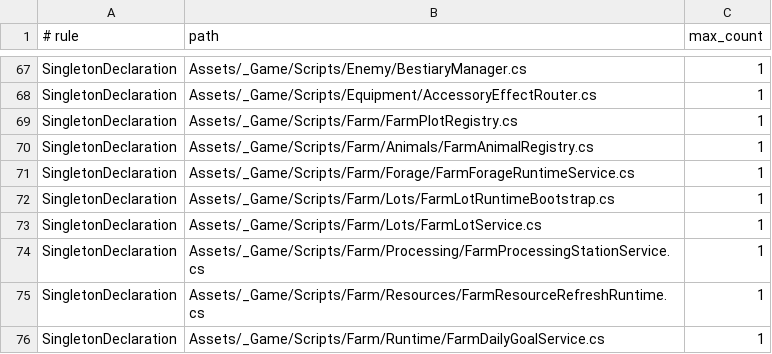
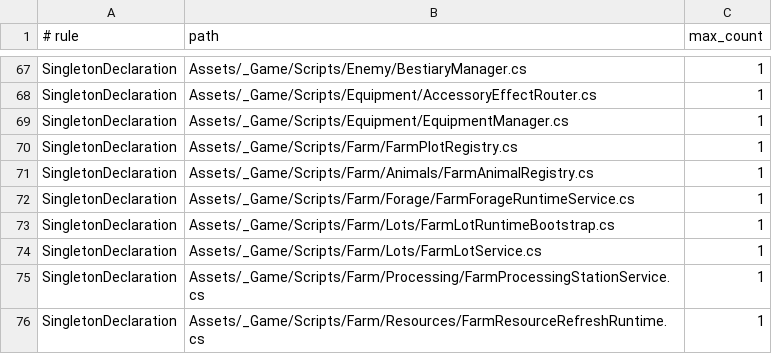
Before and after one commit to rafa210587/cindars_hope, a TSV file: tools/architecture/architecture-ratchet-baseline.tsv, drawn as a sheet; only a part is shown, gaps mark what is left out; the shorter side is filled out with more unchanged rows.

Commit message:
refactor(arquitetura): tirar equipment manager do gamebootstrap
EquipmentManager ganha static Instance self-registrado (molde Craft/Economy/Skills);
GameBootstrap e CombatRuntimeInstallContext param de segurar a referencia serializada.
~20 consumidores reapontados para EquipmentManager.Instance. Quebra o par mutuo
Core|Equipment (MutualModulePairs 23 -> 22), sem regen de cena e sem alterar
gameplay/save/comportamento de equipamento.

```diff
--- a/tools/architecture/architecture-ratchet-baseline.tsv
+++ b/tools/architecture/architecture-ratchet-baseline.tsv
@@ -68,2 +68,3 @@ SingletonDeclaration	Assets/_Game/Scripts/Enemy/BestiaryManager.cs	1
 SingletonDeclaration	Assets/_Game/Scripts/Equipment/AccessoryEffectRouter.cs	1
+SingletonDeclaration	Assets/_Game/Scripts/Equipment/EquipmentManager.cs	1
 SingletonDeclaration	Assets/_Game/Scripts/Farm/FarmPlotRegistry.cs	1
```
Also changed, not shown: 22 other files.
